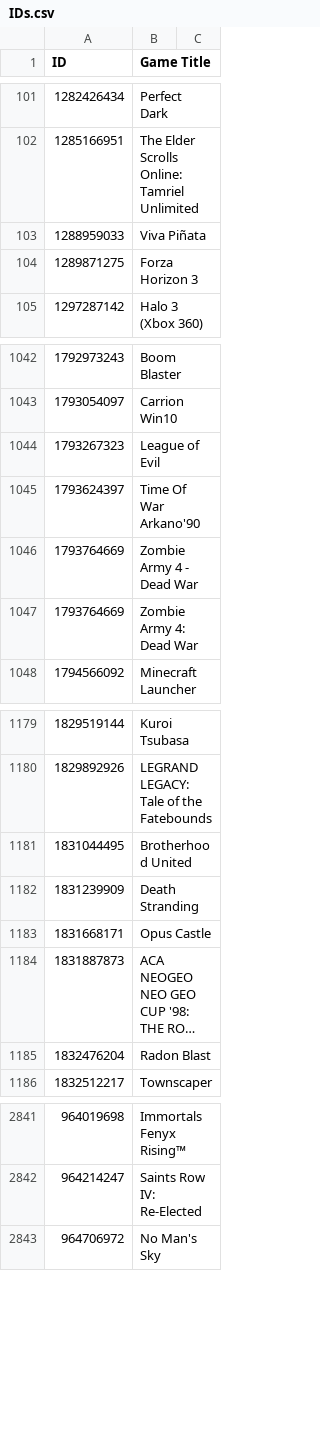
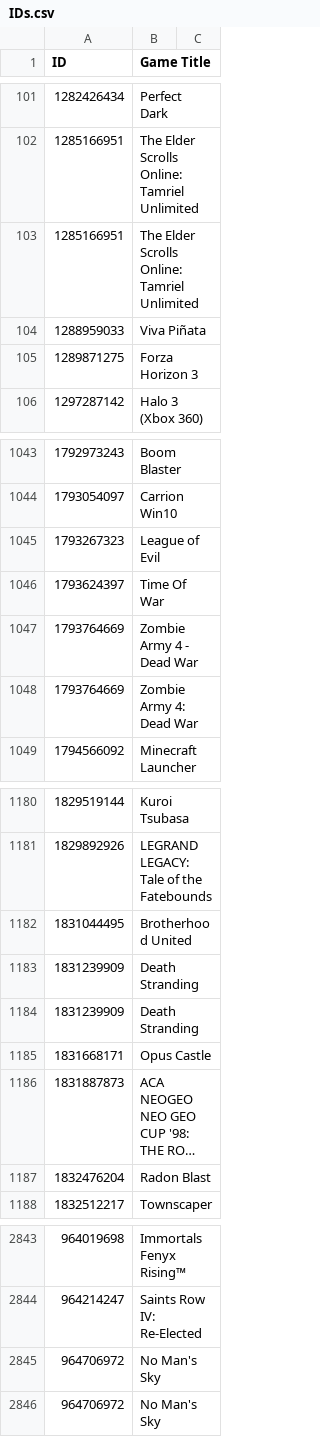
Before and after one commit to Smealm/Xbox-TitleIDs, a CSV file: IDs.csv, drawn as a sheet; only a part is shown, gaps mark what is left out; long unchanged cells end in …; addresses are those after the commit; the diff names each change by its address in the sheet, - before the commit and + after, or states it on an @@ line.

Commit message:
Update IDs.csv
More ID's

```diff
--- a/IDs.csv
+++ b/IDs.csv
+row 103: 1285166951 | The Elder Scrolls Online: Tamriel Unlimited
-B1046 (Game Title): Time Of War Arkano'90
+B1046 (Game Title): Time Of War
+row 1184: 1831239909 | Death Stranding
+row 2845: 964706972 | No Man's Sky
```
